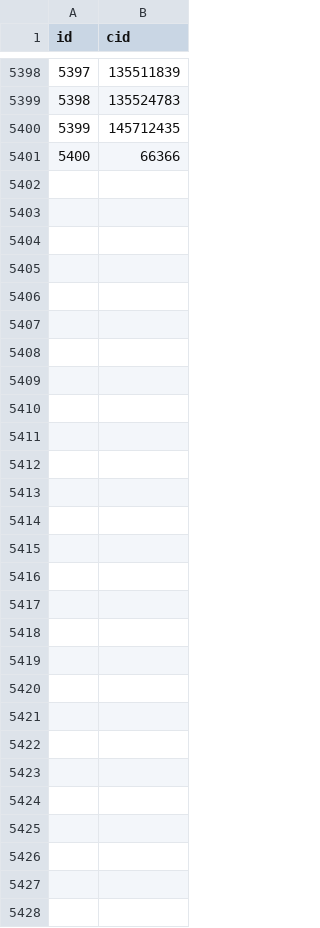
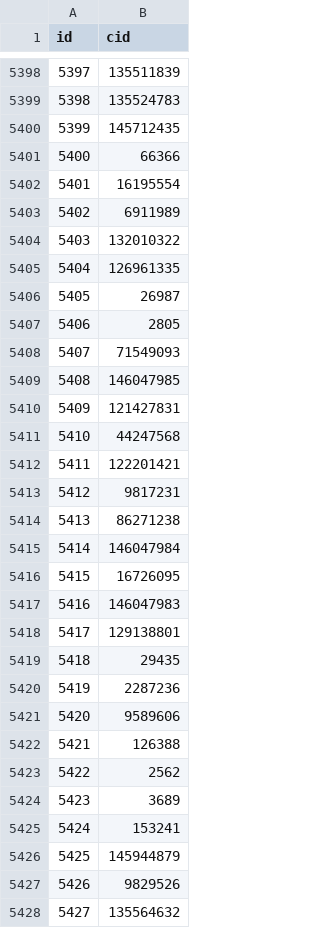
Before and after one commit to shuyuzheng/TidyComb, a CSV file: data-raw/drug.csv, drawn as a sheet; only a part is shown, gaps mark what is left out; the diff names each change by its address in the sheet, - before the commit and + after, or states it on an @@ line.

Commit message:
Update drug IDs from "Gordon" study.

```diff
--- a/data-raw/drug.csv
+++ b/data-raw/drug.csv
+row 5402: 5401 | 16195554
+row 5403: 5402 | 6911989
+row 5404: 5403 | 132010322
+row 5405: 5404 | 126961335
+row 5406: 5405 | 26987
+row 5407: 5406 | 2805
+row 5408: 5407 | 71549093
+row 5409: 5408 | 146047985
+row 5410: 5409 | 121427831
+row 5411: 5410 | 44247568
+row 5412: 5411 | 122201421
+row 5413: 5412 | 9817231
+row 5414: 5413 | 86271238
+row 5415: 5414 | 146047984
+row 5416: 5415 | 16726095
+row 5417: 5416 | 146047983
+row 5418: 5417 | 129138801
+row 5419: 5418 | 29435
+row 5420: 5419 | 2287236
+row 5421: 5420 | 9589606
+row 5422: 5421 | 126388
+row 5423: 5422 | 2562
+row 5424: 5423 | 3689
+row 5425: 5424 | 153241
+row 5426: 5425 | 145944879
+row 5427: 5426 | 9829526
+row 5428: 5427 | 135564632
```
Also changed, not shown: 2 other files.
